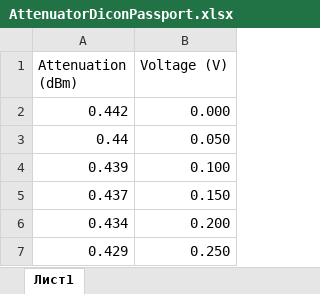
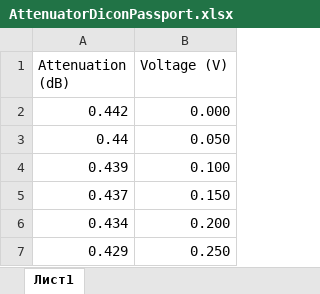
Before and after one commit to luvnns/greatuniter, an Excel workbook: tables/AttenuatorDiconPassport.xlsx, sheet Лист1, drawn as a sheet; only a part is shown; values as stored, in another font and other column widths than the file's, no borders; the diff names each change by its address in the sheet, - before the commit and + after, or states it on an @@ line.

```diff
--- a/tables/AttenuatorDiconPassport.xlsx (sheet Лист1)
+++ b/tables/AttenuatorDiconPassport.xlsx (sheet Лист1)
-A1: Attenuation (dBm)
+A1: Attenuation (dB)
```
Also changed, not shown: tables/AttenuatorDiconPassportCut.xlsx, 7 other files.
